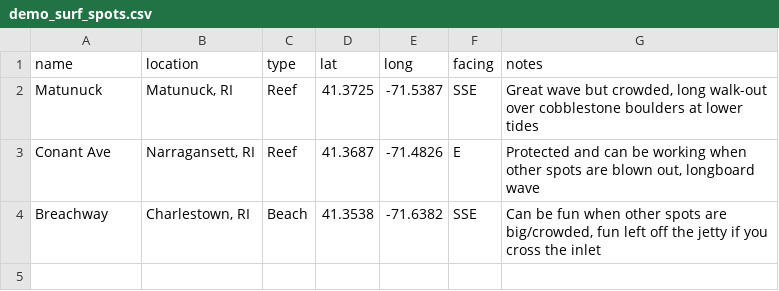
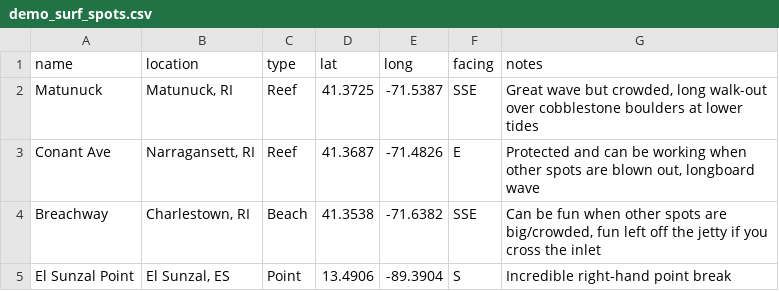
Before and after one commit to squidjesus/cli-surf-report, a CSV file: data/demo_surf_spots.csv, drawn as a sheet.

```diff
--- a/data/demo_surf_spots.csv
+++ b/data/demo_surf_spots.csv
@@ -4 +4,2 @@ Conant Ave,"Narragansett, RI",Reef,41.3687,-71.4826,"E","Protected and can be wo
 Breachway,"Charlestown, RI",Beach,41.3538,-71.6382,"SSE","Can be fun when other spots are big/crowded, fun left off the jetty if you cross the inlet"
+El Sunzal Point,"El Sunzal, ES",Point,13.4906,-89.3904,S,"Incredible right-hand point break"
```
Also changed, not shown: 4 other files.
